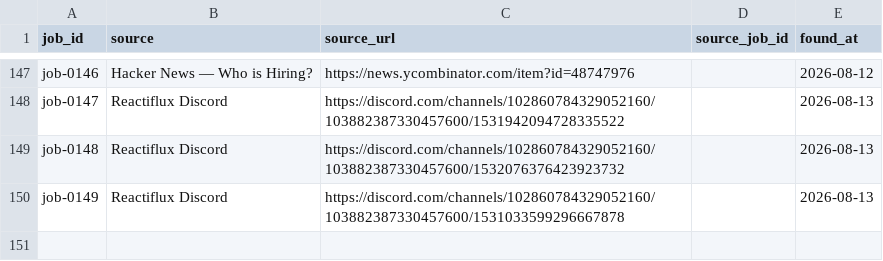
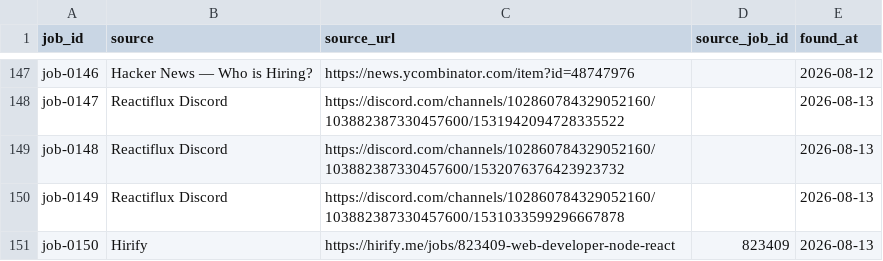
Before and after one commit to stupidkubik/job-searcher, a CSV file: data/job_sources.csv, drawn as a sheet; only a part is shown, gaps mark what is left out; the diff names each change by its address in the sheet, - before the commit and + after, or states it on an @@ line.

```diff
--- a/data/job_sources.csv
+++ b/data/job_sources.csv
+row 151: job-0150 | Hirify | https://hirify.me/jobs/823409-web-developer-node-react | 823409 | 2026-08-13
```
Also changed, not shown: data/jobs.csv, 3 other files.
